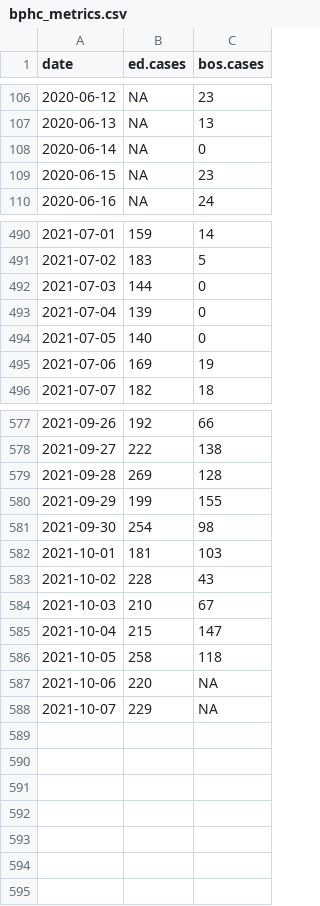
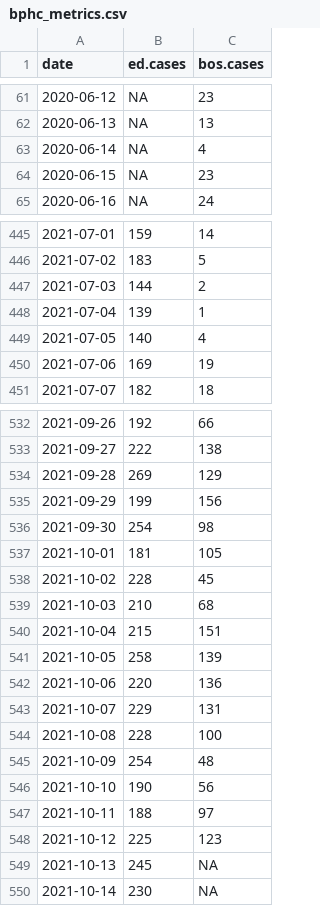
Before and after one commit to sldrydenpeterson/MA-SARSCoV2-Epidemic-Response, a CSV file: bphc_metrics.csv, drawn as a sheet; only a part is shown, gaps mark what is left out; the diff covers the shown part only.

```diff
--- a/bphc_metrics.csv
+++ b/bphc_metrics.csv
@@ -107,3 +62,3 @@ date,ed.cases,bos.cases
 2020-06-13,NA,13
-2020-06-14,NA,0
+2020-06-14,NA,4
 2020-06-15,NA,23
@@ -491,5 +446,5 @@ date,ed.cases,bos.cases
 2021-07-02,183,5
-2021-07-03,144,0
-2021-07-04,139,0
-2021-07-05,140,0
+2021-07-03,144,2
+2021-07-04,139,1
+2021-07-05,140,4
 2021-07-06,169,19
@@ -578,11 +533,18 @@ date,ed.cases,bos.cases
 2021-09-27,222,138
-2021-09-28,269,128
-2021-09-29,199,155
+2021-09-28,269,129
+2021-09-29,199,156
 2021-09-30,254,98
-2021-10-01,181,103
-2021-10-02,228,43
-2021-10-03,210,67
-2021-10-04,215,147
-2021-10-05,258,118
-2021-10-06,220,NA
-2021-10-07,229,NA
+2021-10-01,181,105
+2021-10-02,228,45
+2021-10-03,210,68
+2021-10-04,215,151
+2021-10-05,258,139
+2021-10-06,220,136
+2021-10-07,229,131
+2021-10-08,228,100
+2021-10-09,254,48
+2021-10-10,190,56
+2021-10-11,188,97
+2021-10-12,225,123
+2021-10-13,245,NA
+2021-10-14,230,NA
```
Also changed, not shown: 45 removed rows and 7 edited cells elsewhere in this file, mdph_age.csv, mdph_race.csv, 5 other files.
